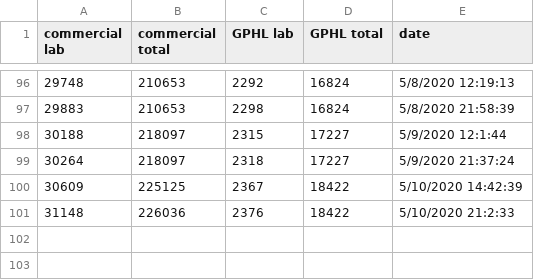
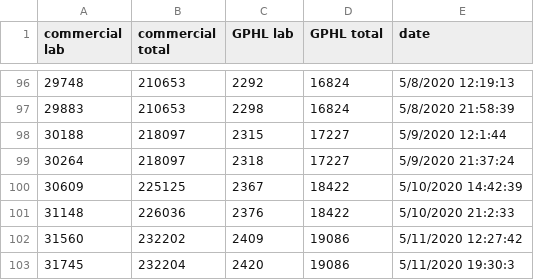
Before and after one commit to dmrobotix/GACOVID19, a CSV file: csv/gatests.csv, drawn as a sheet; only a part is shown, gaps mark what is left out.

Commit message:
adding 12pm and 7pm data

```diff
--- a/csv/gatests.csv
+++ b/csv/gatests.csv
@@ -101 +101,3 @@
 31148,226036 ,2376,18422 ,5/10/2020 21:2:33
+31560,232202 ,2409,19086 ,5/11/2020 12:27:42
+31745,232204 ,2420,19086 ,5/11/2020 19:30:3
```
Also changed, not shown: csv/ga-stats-consolidated.csv, csv/gasummary.csv, 9 other files.
